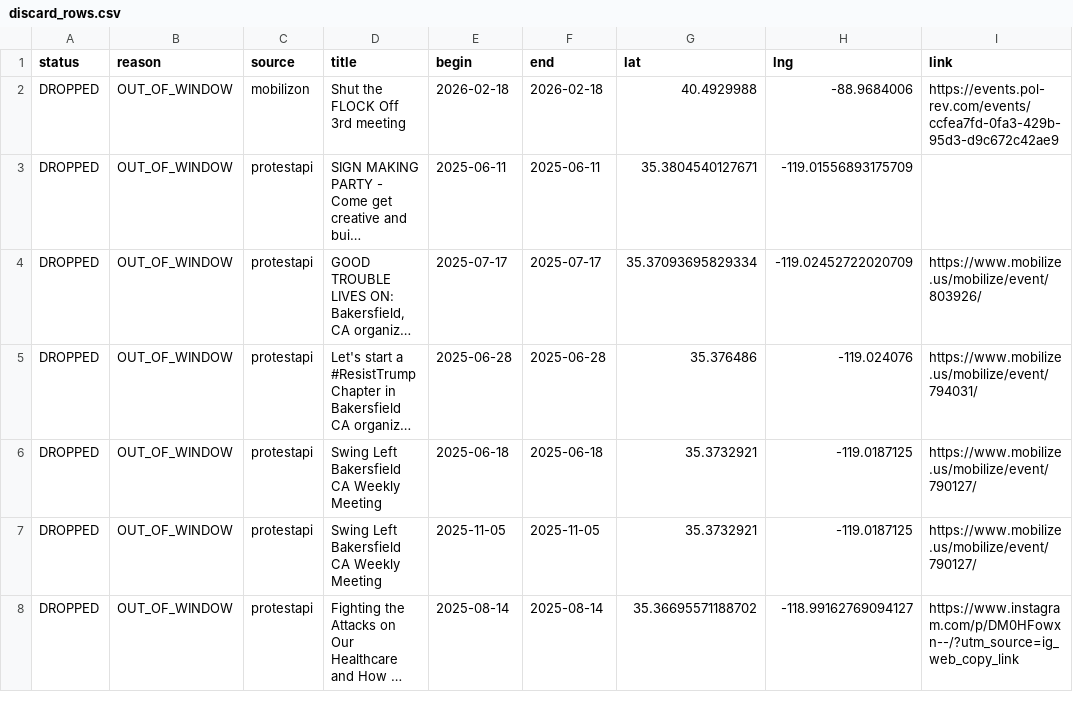
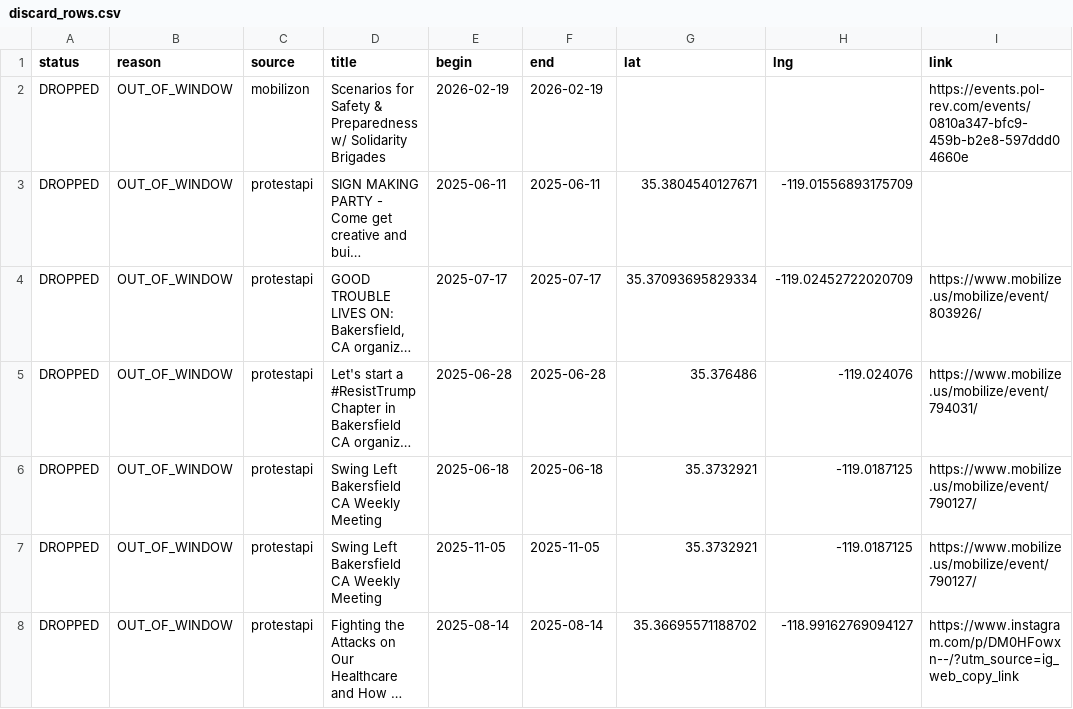
Before and after one commit to ConcernedCitizen2025/Project2025-Assistant, a CSV file: assets/data/discard_rows.csv, drawn as a sheet; long unchanged cells end in …; the diff names each change by its address in the sheet, - before the commit and + after, or states it on an @@ line.

```diff
--- a/assets/data/discard_rows.csv
+++ b/assets/data/discard_rows.csv
-D2 (title): Shut the FLOCK Off 3rd meeting
+D2 (title): Scenarios for Safety & Preparedness w/ Solidarity Brigades
-E2 (begin): 2026-02-18
+E2 (begin): 2026-02-19
-F2 (end): 2026-02-18
+F2 (end): 2026-02-19
-G2 (lat): 40.4929988
+G2 (lat): (empty)
-H2 (lng): -88.9684006
+H2 (lng): (empty)
-I2 (link): https://events.pol-rev.com/events/ccfea7fd-0fa3-429b-95d3-d9c672c42ae9
+I2 (link): https://events.pol-rev.com/events/0810a347-bfc9-459b-b2e8-597ddd04660e
```
Also changed, not shown: 13 other files.
